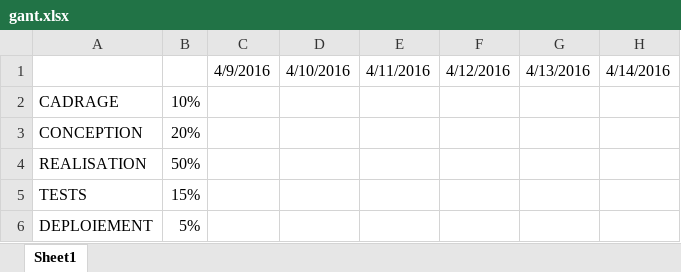
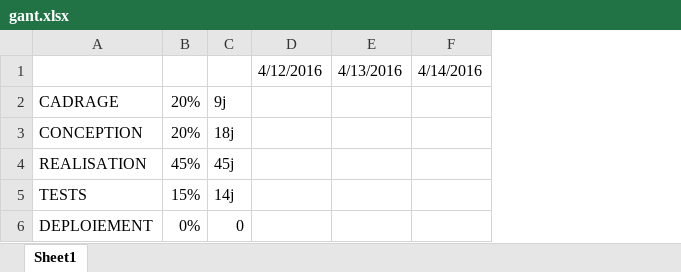
Before and after one commit to vibiscus/python, an Excel workbook: gant.xlsx, sheet Sheet1, drawn as a sheet; only a part is shown; values as stored, in another font and other column widths than the file's, no cell formats; removed rows and columns are numbered as before the commit, all else as after; the diff names each change by its address in the sheet, - before the commit and + after, or states it on an @@ line.

```diff
--- a/gant.xlsx (sheet Sheet1)
+++ b/gant.xlsx (sheet Sheet1)
-column C, row 1: 4/9/2016
-column D, row 1: 4/10/2016
-column E, row 1: 4/11/2016
+column C, rows 2-6: 9j | 18j | 45j | 14j | 0
-B2: 10%
+B2: 20%
-B4: 50%
+B4: 45%
-B6: 5%
+B6: 0%
```
Also changed, not shown: cell formats, 1 other file.
